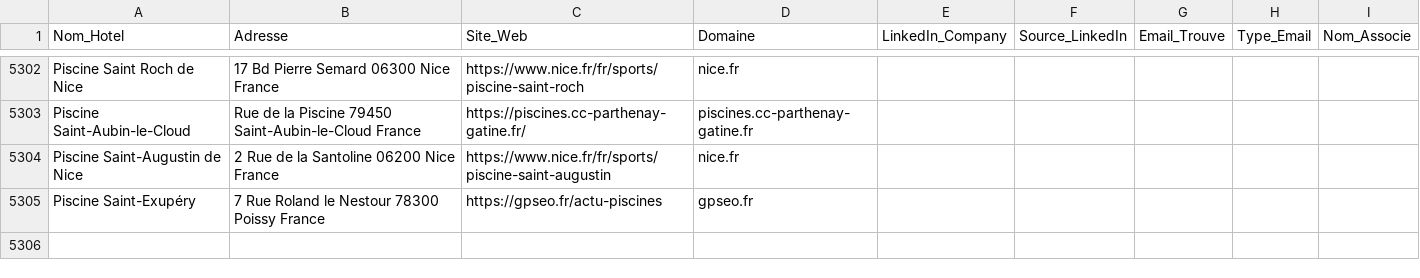
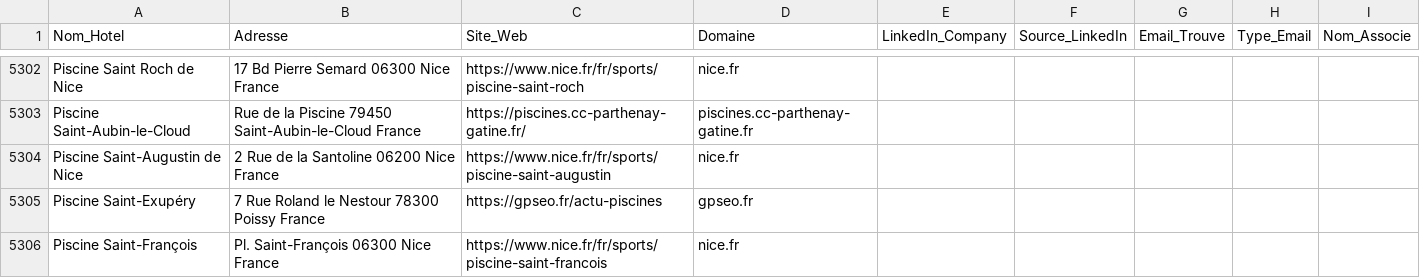
Before and after one commit to tsimokaza01-source/URL-2, a CSV file: hotels_enrichis.csv, drawn as a sheet; only a part is shown, gaps mark what is left out; the diff names each change by its address in the sheet, - before the commit and + after, or states it on an @@ line.

```diff
--- a/hotels_enrichis.csv
+++ b/hotels_enrichis.csv
+row 5306: Piscine Saint-François | Pl. Saint-François 06300 Nice France | https://www.nice.fr/fr/sports/piscine-saint-francois | nice.fr
```
Also changed, not shown: liste_hotels.csv.
